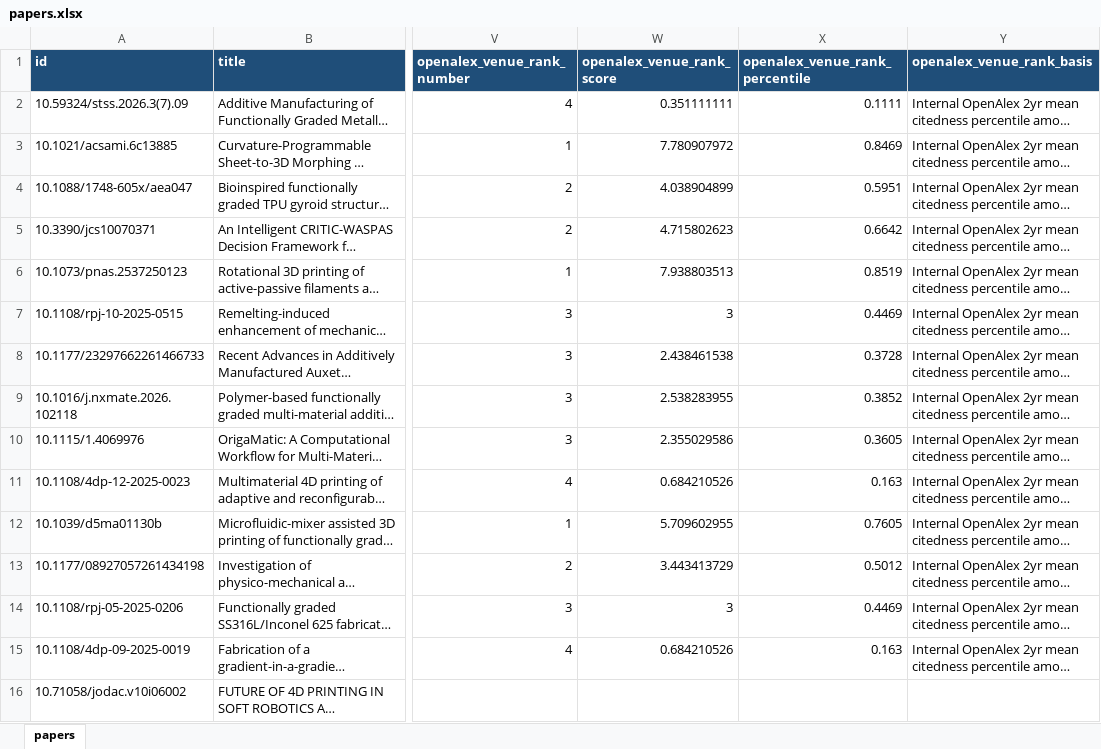
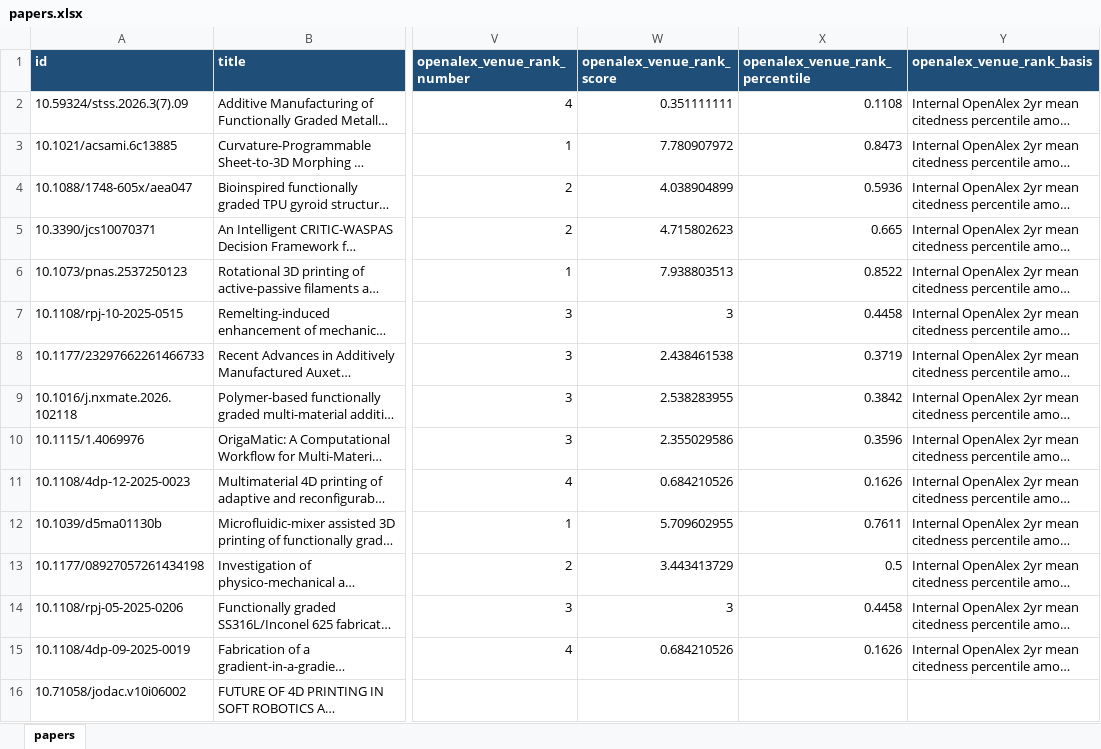
Before and after one commit to lko9911/GPT_Paper_research, an Excel workbook: data/papers.xlsx, sheet papers, drawn as a sheet; only a part is shown, gaps mark what is left out; long unchanged cells end in …; values as stored, in another font and other column widths than the file's, no borders; the diff covers the shown part only; the diff names each change by its address in the sheet, - before the commit and + after, or states it on an @@ line.

```diff
--- a/data/papers.xlsx (sheet papers)
+++ b/data/papers.xlsx (sheet papers)
-X2 (openalex_venue_rank_percentile): 0.1111
+X2 (openalex_venue_rank_percentile): 0.1108
-X3 (openalex_venue_rank_percentile): 0.8469
+X3 (openalex_venue_rank_percentile): 0.8473
-X4 (openalex_venue_rank_percentile): 0.5951
+X4 (openalex_venue_rank_percentile): 0.5936
-X5 (openalex_venue_rank_percentile): 0.6642
+X5 (openalex_venue_rank_percentile): 0.665
-X6 (openalex_venue_rank_percentile): 0.8519
+X6 (openalex_venue_rank_percentile): 0.8522
-X7 (openalex_venue_rank_percentile): 0.4469
+X7 (openalex_venue_rank_percentile): 0.4458
-X8 (openalex_venue_rank_percentile): 0.3728
+X8 (openalex_venue_rank_percentile): 0.3719
-X9 (openalex_venue_rank_percentile): 0.3852
+X9 (openalex_venue_rank_percentile): 0.3842
-X10 (openalex_venue_rank_percentile): 0.3605
+X10 (openalex_venue_rank_percentile): 0.3596
-X11 (openalex_venue_rank_percentile): 0.163
+X11 (openalex_venue_rank_percentile): 0.1626
-X12 (openalex_venue_rank_percentile): 0.7605
+X12 (openalex_venue_rank_percentile): 0.7611
-X13 (openalex_venue_rank_percentile): 0.5012
+X13 (openalex_venue_rank_percentile): 0.5
-X14 (openalex_venue_rank_percentile): 0.4469
+X14 (openalex_venue_rank_percentile): 0.4458
-X15 (openalex_venue_rank_percentile): 0.163
+X15 (openalex_venue_rank_percentile): 0.1626
```
Also changed, not shown: 1 added row and 1607 edited cells elsewhere in this sheet, 32 other files.
